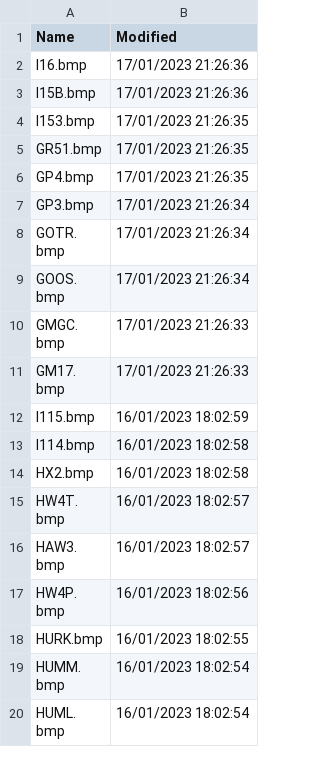
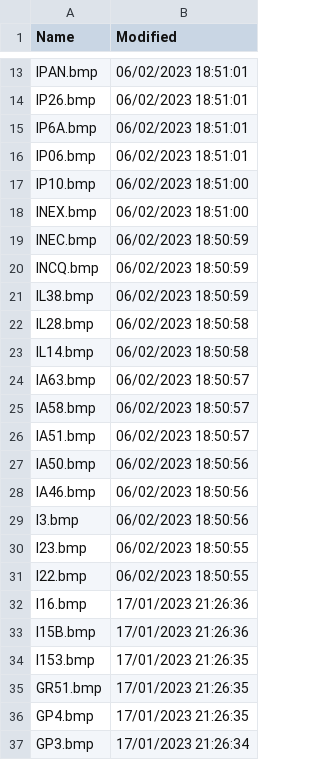
Before and after one commit to classicvalues/VRSOperatorFlags, a CSV file: DVSilhouettes.csv, drawn as a sheet; only a part is shown, gaps mark what is left out; the shorter side is filled out with more unchanged rows; the diff covers the shown part only.

Commit message:
DVSilhouettes 1599

```diff
--- a/DVSilhouettes.csv
+++ b/DVSilhouettes.csv
@@ -2 +13,20 @@ Name,Modified
+IPAN.bmp,06/02/2023 18:51:01
+IP26.bmp,06/02/2023 18:51:01
+IP6A.bmp,06/02/2023 18:51:01
+IP06.bmp,06/02/2023 18:51:01
+IP10.bmp,06/02/2023 18:51:00
+INEX.bmp,06/02/2023 18:51:00
+INEC.bmp,06/02/2023 18:50:59
+INCQ.bmp,06/02/2023 18:50:59
+IL38.bmp,06/02/2023 18:50:59
+IL28.bmp,06/02/2023 18:50:58
+IL14.bmp,06/02/2023 18:50:58
+IA63.bmp,06/02/2023 18:50:57
+IA58.bmp,06/02/2023 18:50:57
+IA51.bmp,06/02/2023 18:50:57
+IA50.bmp,06/02/2023 18:50:56
+IA46.bmp,06/02/2023 18:50:56
+I3.bmp,06/02/2023 18:50:56
+I23.bmp,06/02/2023 18:50:55
+I22.bmp,06/02/2023 18:50:55
 I16.bmp,17/01/2023 21:26:36
```
Also changed, not shown: 11 added rows and 6 moved rows elsewhere in this file, 1 other file.
